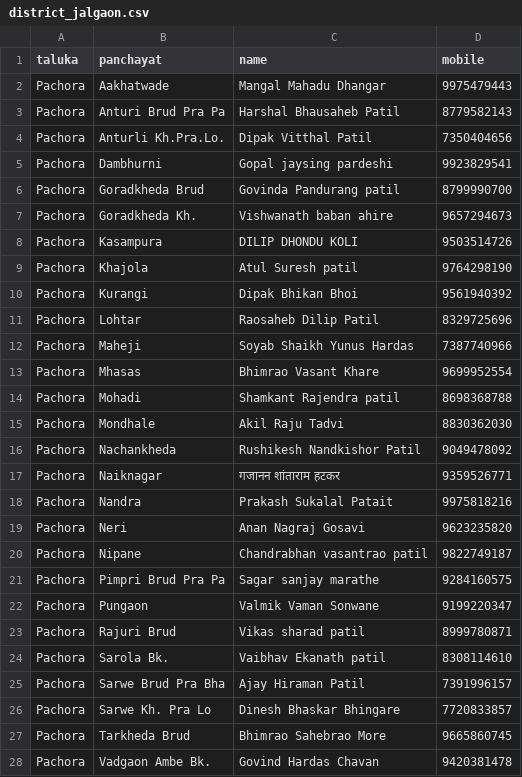
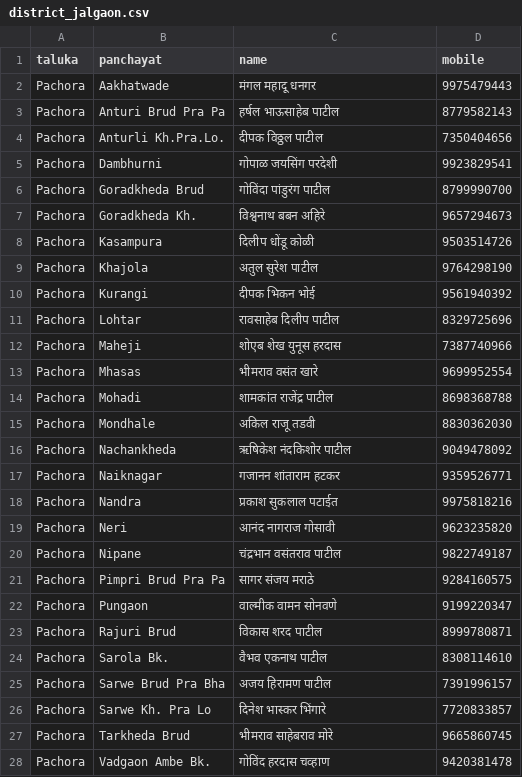
Before and after one commit to parshurampawar3381/Jobcard-Search, a CSV file: grs/district_jalgaon.csv, drawn as a sheet; only a part is shown; the diff covers the shown part only.

Commit message:
GRS: Jalgaon (34 नोंदी)

```diff
--- a/grs/district_jalgaon.csv
+++ b/grs/district_jalgaon.csv
@@ -1,28 +1,28 @@
 taluka,panchayat,name,mobile
-Pachora,Aakhatwade,Mangal Mahadu Dhangar,9975479443
-Pachora,Anturi Brud Pra Pa,Harshal Bhausaheb Patil,8779582143
-Pachora,Anturli Kh.Pra.Lo.,Dipak Vitthal Patil,7350404656
-Pachora,Dambhurni,Gopal jaysing pardeshi,9923829541
-Pachora,Goradkheda Brud,Govinda Pandurang patil,8799990700
-Pachora,Goradkheda Kh.,Vishwanath baban ahire,9657294673
-Pachora,Kasampura,DILIP DHONDU KOLI,9503514726
-Pachora,Khajola,Atul Suresh patil,9764298190
-Pachora,Kurangi,Dipak Bhikan Bhoi,9561940392
-Pachora,Lohtar,Raosaheb Dilip Patil,8329725696
-Pachora,Maheji,Soyab Shaikh Yunus Hardas,7387740966
-Pachora,Mhasas,Bhimrao Vasant Khare,9699952554
-Pachora,Mohadi,Shamkant Rajendra patil,8698368788
-Pachora,Mondhale,Akil Raju Tadvi,8830362030
-Pachora,Nachankheda,Rushikesh Nandkishor Patil,9049478092
+Pachora,Aakhatwade,मंगल महादू धनगर,9975479443
+Pachora,Anturi Brud Pra Pa,हर्षल भाऊसाहेब पाटील,8779582143
+Pachora,Anturli Kh.Pra.Lo.,दीपक विठ्ठल पाटील,7350404656
+Pachora,Dambhurni,गोपाळ जयसिंग परदेशी,9923829541
+Pachora,Goradkheda Brud,गोविंदा पांडुरंग पाटील,8799990700
+Pachora,Goradkheda Kh.,विश्वनाथ बबन अहिरे,9657294673
+Pachora,Kasampura,दिलीप धोंडू कोळी,9503514726
+Pachora,Khajola,अतुल सुरेश पाटील,9764298190
+Pachora,Kurangi,दीपक भिकन भोई,9561940392
+Pachora,Lohtar,रावसाहेब दिलीप पाटील,8329725696
+Pachora,Maheji,शोएब शेख युनूस हरदास,7387740966
+Pachora,Mhasas,भीमराव वसंत खारे,9699952554
+Pachora,Mohadi,शामकांत राजेंद्र पाटील,8698368788
+Pachora,Mondhale,अकिल राजू तडवी,8830362030
+Pachora,Nachankheda,ऋषिकेश नंदकिशोर पाटील,9049478092
 Pachora,Naiknagar,गजानन शांताराम हटकर,9359526771
-Pachora,Nandra,Prakash Sukalal Patait,9975818216
-Pachora,Neri,Anan Nagraj Gosavi,9623235820
-Pachora,Nipane,Chandrabhan vasantrao patil,9822749187
-Pachora,Pimpri Brud Pra Pa,Sagar sanjay marathe,9284160575
-Pachora,Pungaon,Valmik Vaman Sonwane,9199220347
-Pachora,Rajuri Brud,Vikas sharad patil,8999780871
-Pachora,Sarola Bk.,Vaibhav Ekanath patil,8308114610
-Pachora,Sarwe Brud Pra Bha,Ajay Hiraman Patil,7391996157
-Pachora,Sarwe Kh. Pra Lo,Dinesh Bhaskar Bhingare,7720833857
-Pachora,Tarkheda Brud,Bhimrao Sahebrao More,9665860745
-Pachora,Vadgaon Ambe Bk.,Govind Hardas Chavan,9420381478
+Pachora,Nandra,प्रकाश सुकलाल पटाईत,9975818216
+Pachora,Neri,आनंद नागराज गोसावी,9623235820
+Pachora,Nipane,चंद्रभान वसंतराव पाटील,9822749187
+Pachora,Pimpri Brud Pra Pa,सागर संजय मराठे,9284160575
+Pachora,Pungaon,वाल्मीक वामन सोनवणे,9199220347
+Pachora,Rajuri Brud,विकास शरद पाटील,8999780871
+Pachora,Sarola Bk.,वैभव एकनाथ पाटील,8308114610
+Pachora,Sarwe Brud Pra Bha,अजय हिरामण पाटील,7391996157
+Pachora,Sarwe Kh. Pra Lo,दिनेश भास्कर भिंगारे,7720833857
+Pachora,Tarkheda Brud,भीमराव साहेबराव मोरे,9665860745
+Pachora,Vadgaon Ambe Bk.,गोविंद हरदास चव्हाण,9420381478
```
Also changed, not shown: 7 edited cells elsewhere in this file.
